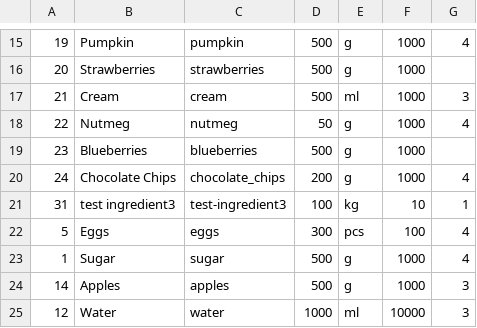
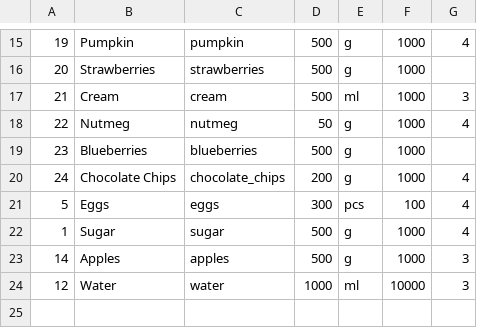
Before and after one commit to AnFloGue/FiveQuarters, a CSV file: database_backup/backshop_ingredient.csv, drawn as a sheet; only a part is shown, gaps mark what is left out; the diff names each change by its address in the sheet, - before the commit and + after, or states it on an @@ line.

Commit message:
Refactor models and admin settings
Updated Product model methods and attributes for clarity, added editable fields in admin, and aligned documentation with current architecture. Adjusted CSV data for consistency and ensured admin interfaces allow direct editing of key fields.

```diff
--- a/database_backup/backshop_ingredient.csv
+++ b/database_backup/backshop_ingredient.csv
-row 21: 31 | test ingredient3 | test-ingredient3 | 100 | kg | 10 | 1
```
Also changed, not shown: database_backup/backshop_product.csv, 4 other files.
